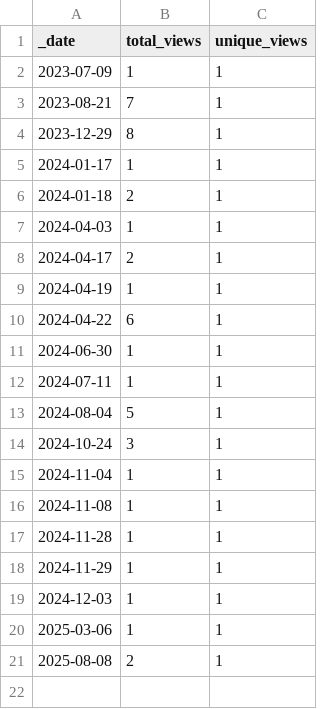
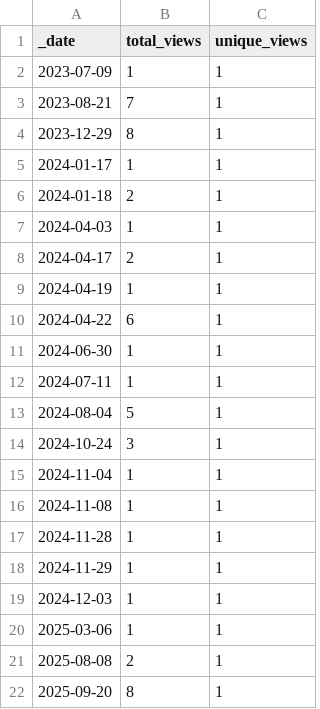
Before and after one commit to jzemmels/impressions, a CSV file: traffic/views.csv, drawn as a sheet.

```diff
--- a/traffic/views.csv
+++ b/traffic/views.csv
@@ -21 +21,2 @@ _date,total_views,unique_views
 2025-08-08,2,1
+2025-09-20,8,1
```
Also changed, not shown: traffic/clones.csv, 1 other file.
